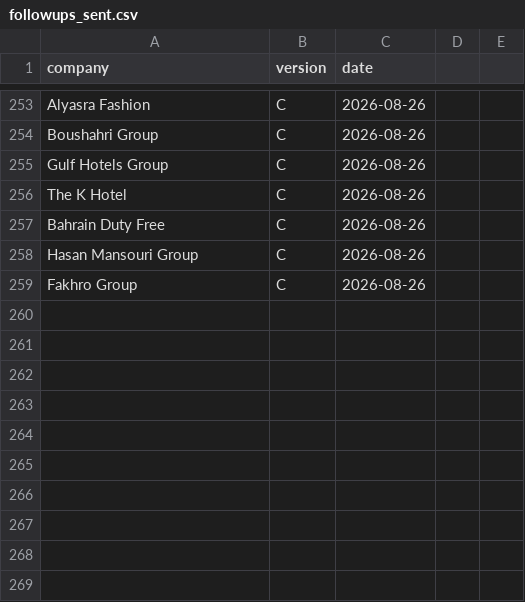
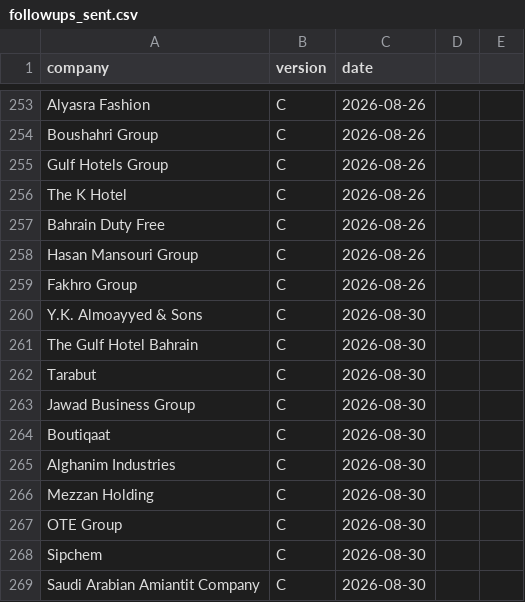
Before and after one commit to Nuredin-Moh/job-madinah, a CSV file: data/followups_sent.csv, drawn as a sheet; only a part is shown, gaps mark what is left out; the diff names each change by its address in the sheet, - before the commit and + after, or states it on an @@ line.

```diff
--- a/data/followups_sent.csv
+++ b/data/followups_sent.csv
+row 260: Y.K. Almoayyed & Sons | C | 2026-08-30
+row 261: The Gulf Hotel Bahrain | C | 2026-08-30
+row 262: Tarabut | C | 2026-08-30
+row 263: Jawad Business Group | C | 2026-08-30
+row 264: Boutiqaat | C | 2026-08-30
+row 265: Alghanim Industries | C | 2026-08-30
+row 266: Mezzan Holding | C | 2026-08-30
+row 267: OTE Group | C | 2026-08-30
+row 268: Sipchem | C | 2026-08-30
+row 269: Saudi Arabian Amiantit Company | C | 2026-08-30
```
